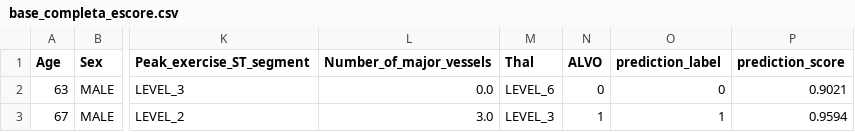
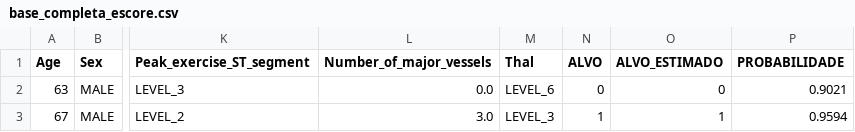
Before and after one commit to santoshenrique2021/WANDA_2023, a CSV file: base_completa_escore.csv, drawn as a sheet; only a part is shown, gaps mark what is left out; the diff names each change by its address in the sheet, - before the commit and + after, or states it on an @@ line.

```diff
--- a/base_completa_escore.csv
+++ b/base_completa_escore.csv
-O1: prediction_label
+O1: ALVO_ESTIMADO
-P1: prediction_score
+P1: PROBABILIDADE
```
Also changed, not shown: base_teste_escore.csv, 4 other files.
